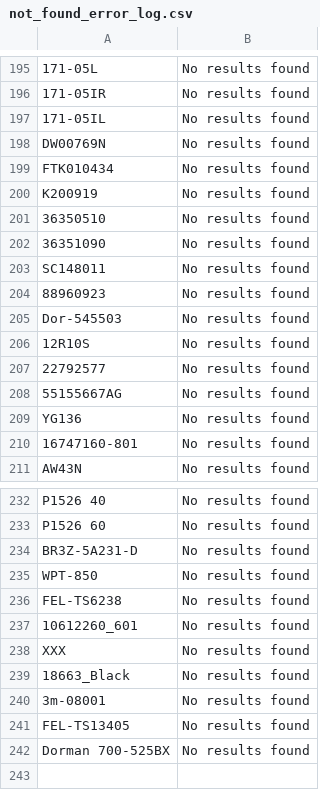
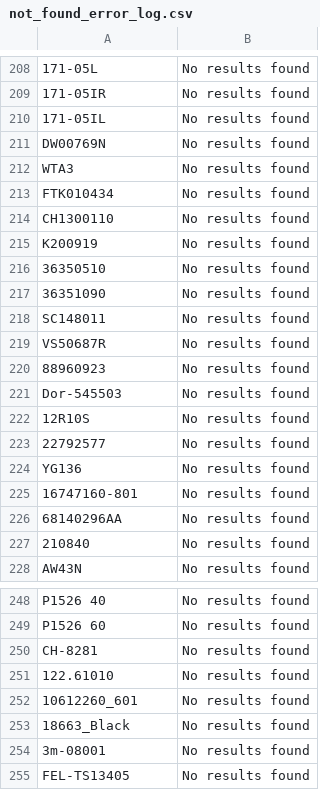
Before and after one commit to BrandonTrapp88/rockauto, a CSV file: not_found_error_log.csv, drawn as a sheet; only a part is shown, gaps mark what is left out; removed rows and columns are numbered as before the commit, all else as after; the diff covers the shown part only; the diff names each change by its address in the sheet, - before the commit and + after, or states it on an @@ line.

```diff
--- a/not_found_error_log.csv
+++ b/not_found_error_log.csv
+row 212: WTA3 | No results found
+row 214: CH1300110 | No results found
+row 219: VS50687R | No results found
-row 208: 55155667AG | No results found
+row 226: 68140296AA | No results found
+row 227: 210840 | No results found
-A250: BR3Z-5A231-D
+A250: CH-8281
-row 235: WPT-850 | No results found
-A251: FEL-TS6238
+A251: 122.61010
-row 238: XXX | No results found
-row 242: Dorman 700-525BX | No results found
```
Also changed, not shown: 28 added rows, 16 removed rows and 5 edited cells elsewhere in this file, multi_result_error_log.csv, 1 other file.
